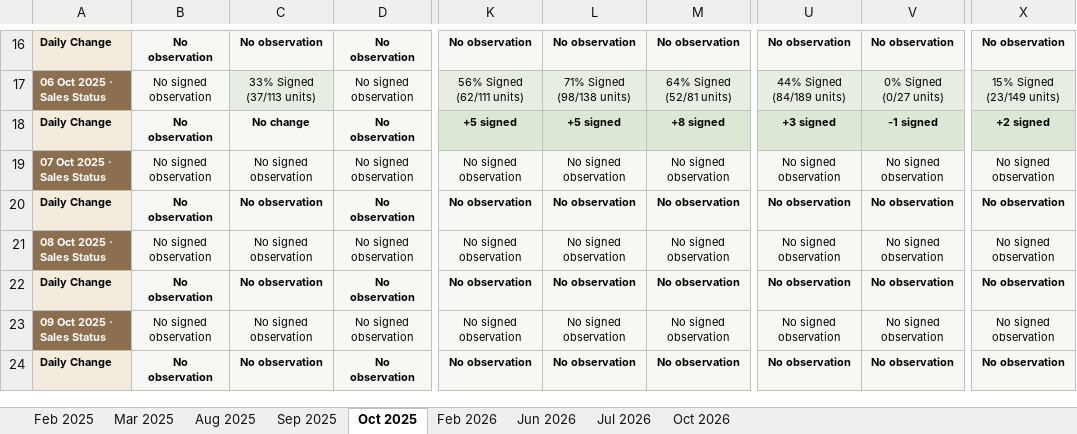
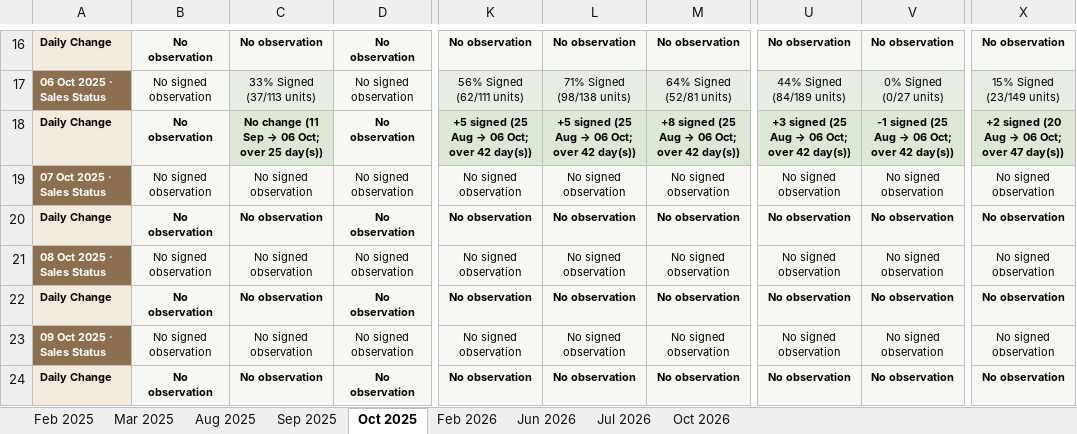
Before and after one commit to lumcy-abc/broga-competitor-sales-dashboard, an Excel workbook: Broga_Daily_Tracking.xlsx, sheet Oct 2025, drawn as a sheet; only a part is shown, gaps mark what is left out; values as stored, in another font and other column widths than the file's, no borders; the diff names each change by its address in the sheet, - before the commit and + after, or states it on an @@ line.

```diff
--- a/Broga_Daily_Tracking.xlsx (sheet Oct 2025)
+++ b/Broga_Daily_Tracking.xlsx (sheet Oct 2025)
@@ C18: No change → No change (11 Sep → 06 Oct; over 25 day(s)) @@
-C18 fill: #F7F8F4
+C18 fill: #DCE8D5
@@ K18: +5 signed → +5 signed (25 Aug → 06 Oct; over 42 day(s)) @@
@@ L18: +5 signed → +5 signed (25 Aug → 06 Oct; over 42 day(s)) @@
@@ M18: +8 signed → +8 signed (25 Aug → 06 Oct; over 42 day(s)) @@
@@ U18: +3 signed → +3 signed (25 Aug → 06 Oct; over 42 day(s)) @@
@@ V18: -1 signed → -1 signed (25 Aug → 06 Oct; over 42 day(s)) @@
@@ X18: +2 signed → +2 signed (20 Aug → 06 Oct; over 47 day(s)) @@
```
Also changed, not shown: sheet Oct 2026, sheet Jul 2026, sheet Jun 2026, sheet Aug 2025, sheet Feb 2026, sheet Sep 2025, Broga_Competitor_Sales_Analysis.xlsx, Broga_Weekly_Tracking.xlsx.
